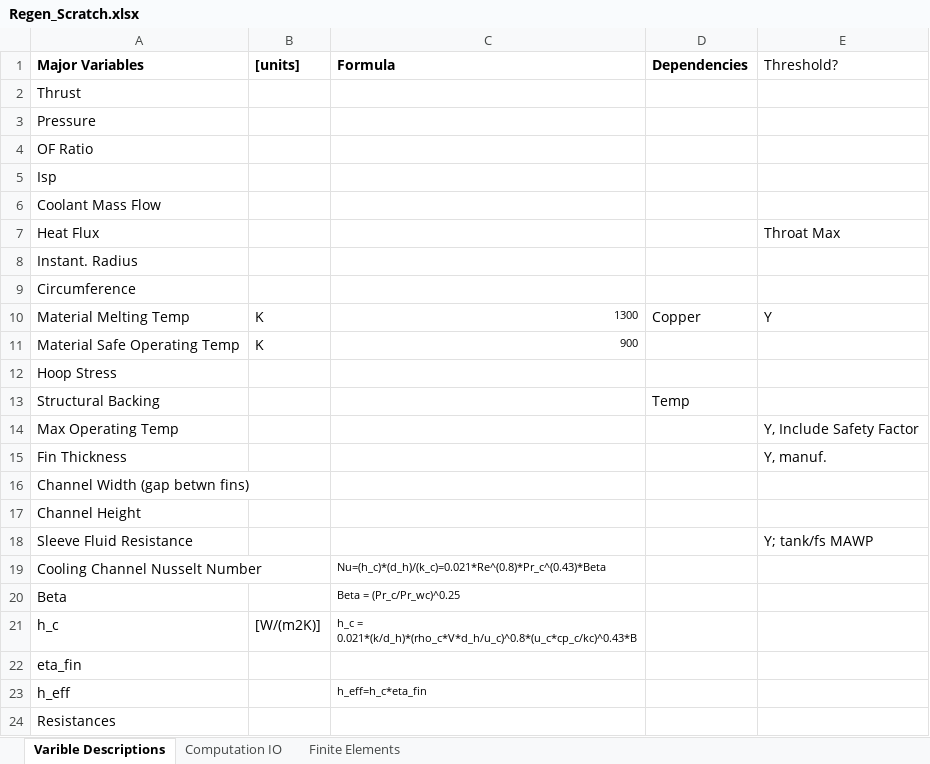
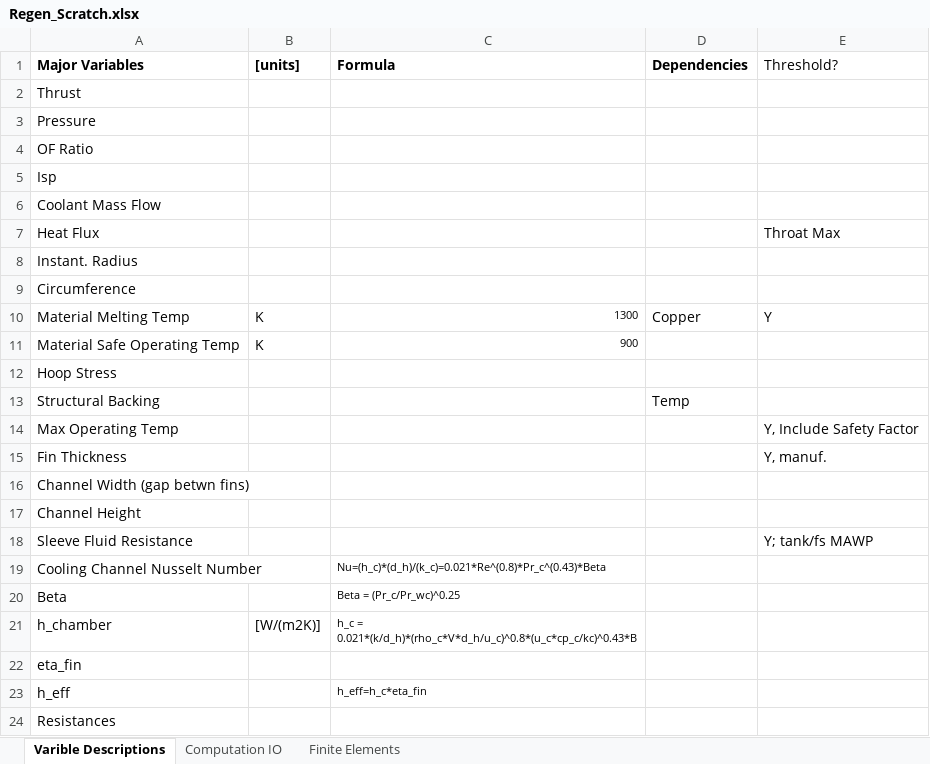
Before and after one commit to calstar/ALULA, an Excel workbook: LE2 Simulation and Analysis/Regen_Dev/Regen_Scratch.xlsx, sheet Varible Descriptions, drawn as a sheet; values as stored, in another font and other column widths than the file's, no borders; charts and pictures not drawn; the diff names each change by its address in the sheet, - before the commit and + after, or states it on an @@ line.

Commit message:
regen

```diff
--- a/LE2 Simulation and Analysis/Regen_Dev/Regen_Scratch.xlsx (sheet Varible Descriptions)
+++ b/LE2 Simulation and Analysis/Regen_Dev/Regen_Scratch.xlsx (sheet Varible Descriptions)
-A21 (Major Variables): h_c
+A21 (Major Variables): h_chamber
```
Also changed, not shown: 2 other files.
